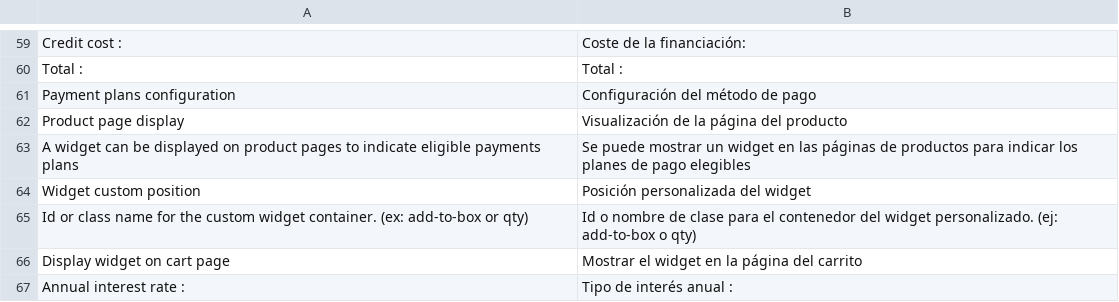
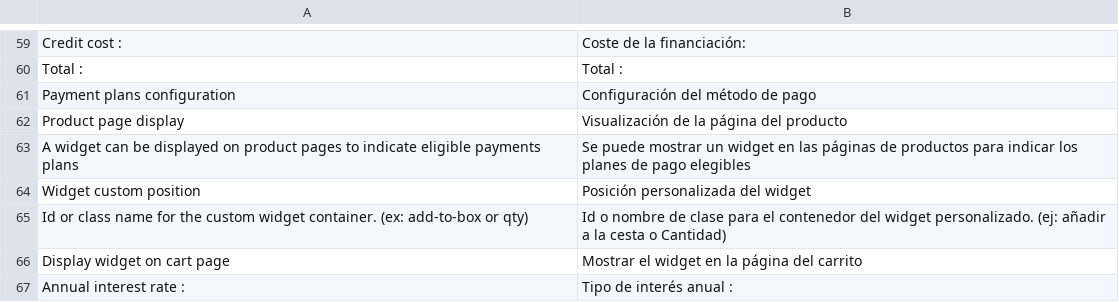
Before and after one commit to alma/alma-installments-magento1, a CSV file: src/app/locale/es_ES/Alma_Installments.csv, drawn as a sheet; only a part is shown, gaps mark what is left out.

Commit message:
i18N : add PT translation

```diff
--- a/src/app/locale/es_ES/Alma_Installments.csv
+++ b/src/app/locale/es_ES/Alma_Installments.csv
@@ -64,3 +64,3 @@
 "Widget custom position","Posición personalizada del widget"
-"Id or class name for the custom widget container. (ex: add-to-box or qty)","Id o nombre de clase para el contenedor del widget personalizado. (ej: add-to-box o qty)"
+"Id or class name for the custom widget container. (ex: add-to-box or qty)","Id o nombre de clase para el contenedor del widget personalizado. (ej: añadir a la cesta o Cantidad)"
 "Display widget on cart page","Mostrar el widget en la página del carrito"
```
Also changed, not shown: src/app/locale/nl_NL/Alma_Installments.csv, 1 other file.
